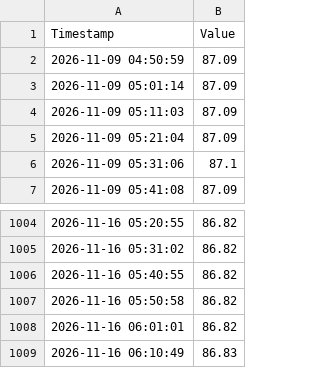
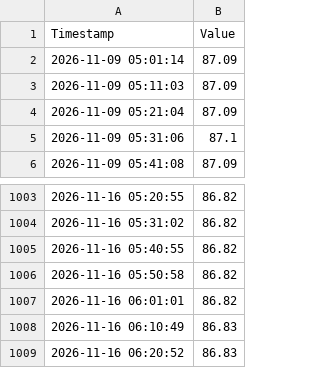
Before and after one commit to jeraldseet/gatun-lake-live-monitor, a CSV file: live_feed.csv, drawn as a sheet; only a part is shown, gaps mark what is left out; removed rows and columns are numbered as before the commit, all else as after; the diff names each change by its address in the sheet, - before the commit and + after, or states it on an @@ line.

```diff
--- a/live_feed.csv
+++ b/live_feed.csv
-row 2: 2026-11-09 04:50:59 | 87.09
+row 1009: 2026-11-16 06:20:52 | 86.83
```
